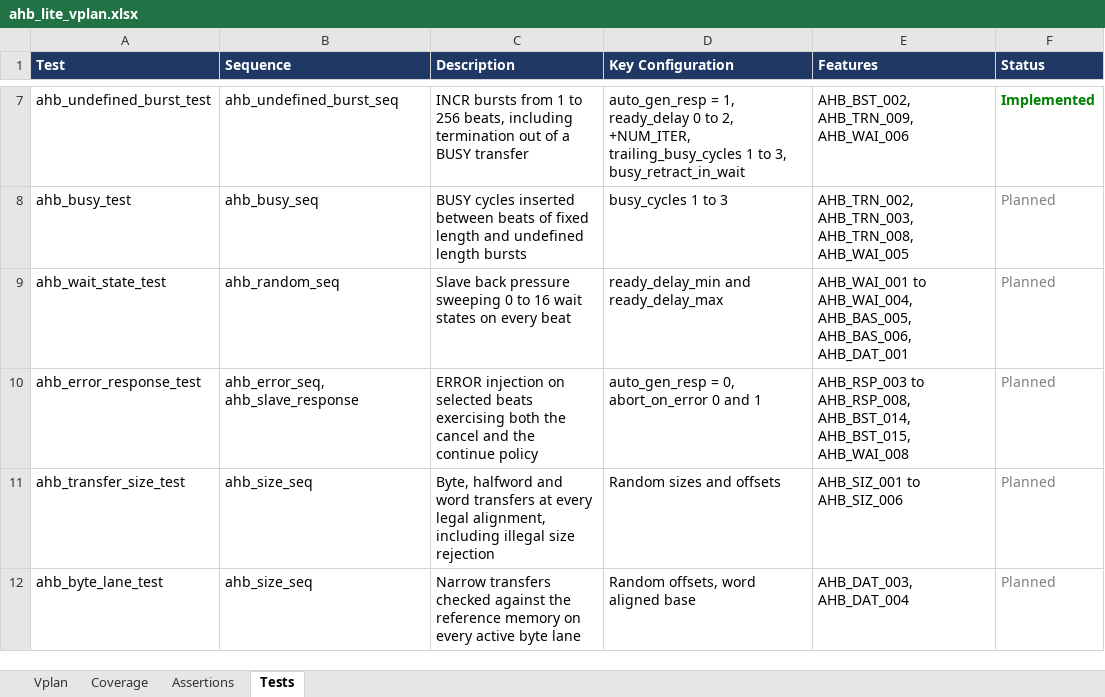
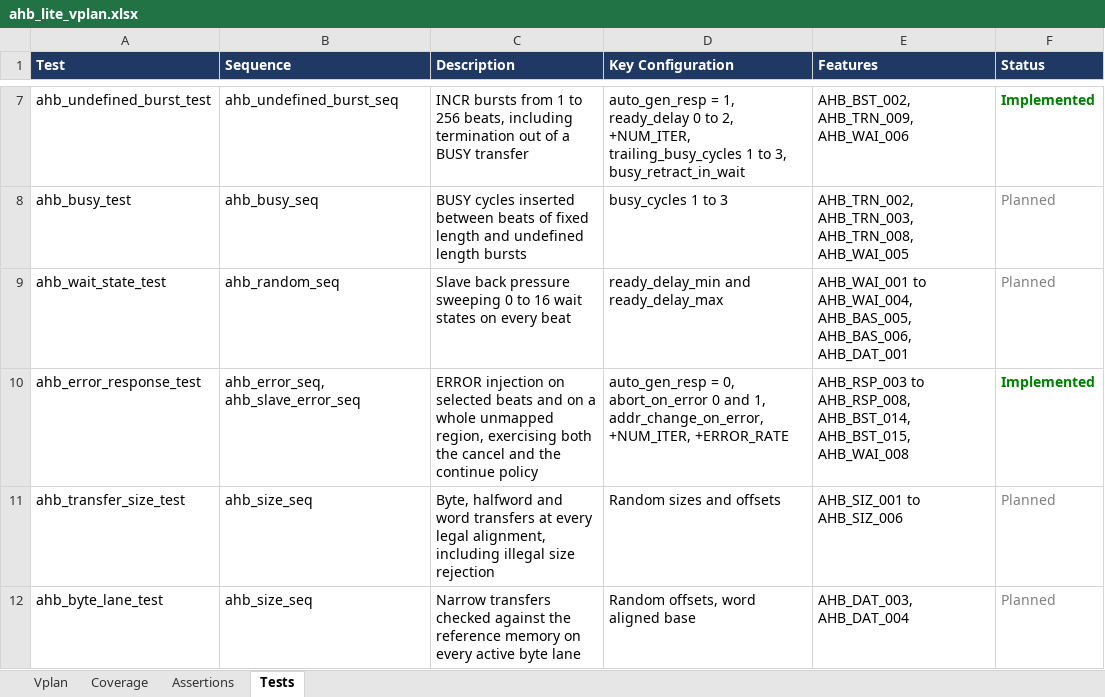
Before and after one commit to legiahuy15/AMBA-3-AHB-Lite-VIP, an Excel workbook: doc/ahb_lite_vplan.xlsx, sheet Tests, drawn as a sheet; only a part is shown, gaps mark what is left out; values as stored, in another font and other column widths than the file's, no borders; the diff names each change by its address in the sheet, - before the commit and + after, or states it on an @@ line.

```diff
--- a/doc/ahb_lite_vplan.xlsx (sheet Tests)
+++ b/doc/ahb_lite_vplan.xlsx (sheet Tests)
-B10 (Sequence): ahb_error_seq, ahb_slave_response
+B10 (Sequence): ahb_error_seq, ahb_slave_error_seq
-C10 (Description): …selected beats exercising both…
+C10 (Description): …selected beats and on a whole unmapped region, exercising both…
-D10 (Key Configuration): …0 and 1
+D10 (Key Configuration): …0 and 1, addr_change_on_error, +NUM_ITER, +ERROR_RATE
-F10 (Status): Planned
+F10 (Status): Implemented
@@ F10 bold: off → on, text colour: #808080 → #008000 @@
```
Also changed, not shown: sheet Vplan, sheet Assertions, 6 other files.
